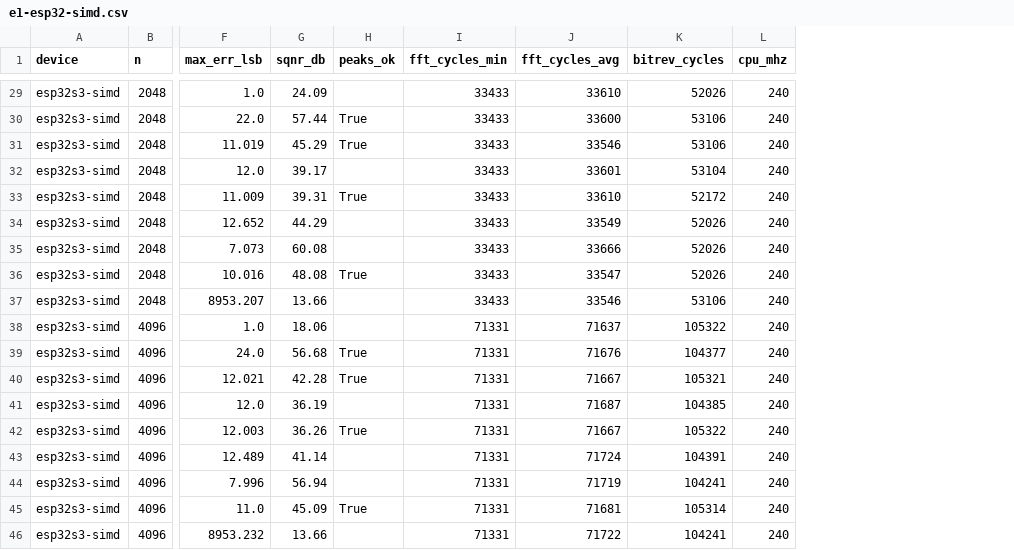
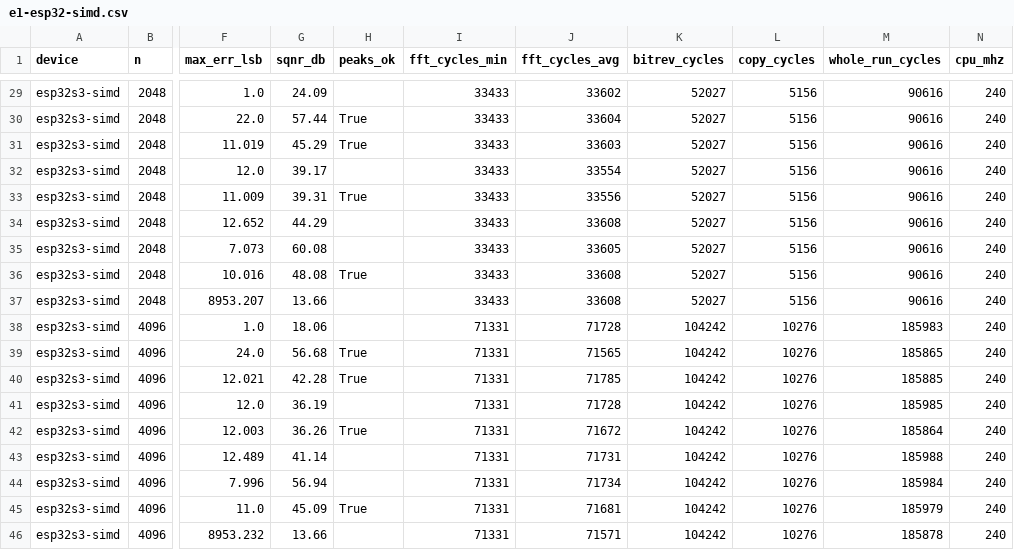
Before and after one commit to karnza007/esp32_iot_gateway, a CSV file: data/fft/e1-esp32-simd.csv, drawn as a sheet; only a part is shown, gaps mark what is left out; the diff covers the shown part only; the diff names each change by its address in the sheet, - before the commit and + after, or states it on an @@ line.

```diff
--- a/data/fft/e1-esp32-simd.csv
+++ b/data/fft/e1-esp32-simd.csv
+column L (copy_cycles), rows 29-46: 5156 | 5156 | 5156 | 5156 | 5156 | 5156 | 5156 | 5156 | 5156 | 10276 | 10276 | 10276 | 10276 | 10276 | 10276 | 10276 | 10276 | 10276
+column M (whole_run_cycles), rows 29-46: 90616 | 90616 | 90616 | 90616 | 90616 | 90616 | 90616 | 90616 | 90616 | 185983 | 185865 | 185885 | 185985 | 185864 | 185988 | 185984 | 185979 | 185878
-J29 (fft_cycles_avg): 33610
+J29 (fft_cycles_avg): 33602
-K29 (bitrev_cycles): 52026
+K29 (bitrev_cycles): 52027
-J30 (fft_cycles_avg): 33600
+J30 (fft_cycles_avg): 33604
-K30:K31 (bitrev_cycles): 53106
+K30:K31 (bitrev_cycles): 52027
-J31 (fft_cycles_avg): 33546
+J31 (fft_cycles_avg): 33603
-J32 (fft_cycles_avg): 33601
+J32 (fft_cycles_avg): 33554
-K32 (bitrev_cycles): 53104
+K32 (bitrev_cycles): 52027
-J33 (fft_cycles_avg): 33610
+J33 (fft_cycles_avg): 33556
-K33 (bitrev_cycles): 52172
+K33 (bitrev_cycles): 52027
-J34 (fft_cycles_avg): 33549
+J34 (fft_cycles_avg): 33608
-K34:K36 (bitrev_cycles): 52026
+K34:K36 (bitrev_cycles): 52027
-J35 (fft_cycles_avg): 33666
+J35 (fft_cycles_avg): 33605
-J36 (fft_cycles_avg): 33547
+J36 (fft_cycles_avg): 33608
-J37 (fft_cycles_avg): 33546
+J37 (fft_cycles_avg): 33608
-K37 (bitrev_cycles): 53106
+K37 (bitrev_cycles): 52027
-J38 (fft_cycles_avg): 71637
+J38 (fft_cycles_avg): 71728
-K38 (bitrev_cycles): 105322
+K38 (bitrev_cycles): 104242
-J39 (fft_cycles_avg): 71676
+J39 (fft_cycles_avg): 71565
-K39 (bitrev_cycles): 104377
+K39 (bitrev_cycles): 104242
-J40 (fft_cycles_avg): 71667
+J40 (fft_cycles_avg): 71785
-K40 (bitrev_cycles): 105321
+K40 (bitrev_cycles): 104242
-J41 (fft_cycles_avg): 71687
+J41 (fft_cycles_avg): 71728
-K41 (bitrev_cycles): 104385
+K41 (bitrev_cycles): 104242
-J42 (fft_cycles_avg): 71667
+J42 (fft_cycles_avg): 71672
-K42 (bitrev_cycles): 105322
+K42 (bitrev_cycles): 104242
-J43 (fft_cycles_avg): 71724
+J43 (fft_cycles_avg): 71731
-K43 (bitrev_cycles): 104391
+K43 (bitrev_cycles): 104242
-J44 (fft_cycles_avg): 71719
+J44 (fft_cycles_avg): 71734
-K44 (bitrev_cycles): 104241
+K44 (bitrev_cycles): 104242
-K45 (bitrev_cycles): 105314
+K45 (bitrev_cycles): 104242
-J46 (fft_cycles_avg): 71722
+J46 (fft_cycles_avg): 71571
-K46 (bitrev_cycles): 104241
+K46 (bitrev_cycles): 104242
```
Also changed, not shown: 49 edited cells elsewhere in this file, data/fft/e1-esp32-ansi.csv, data/fft/f3-fpga-gowin.csv, 5 other files.
